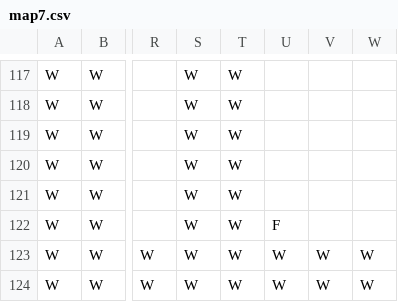
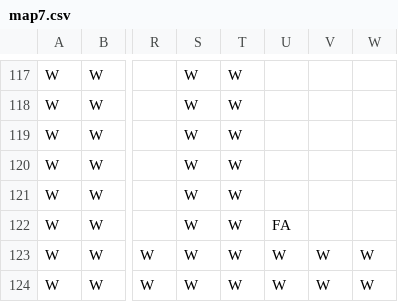
Before and after one commit to TobyMCGames/SP1Framework, a CSV file: SP1Framework/Maps/map7.csv, drawn as a sheet; only a part is shown, gaps mark what is left out; the diff names each change by its address in the sheet, - before the commit and + after, or states it on an @@ line.

```diff
--- a/SP1Framework/Maps/map7.csv
+++ b/SP1Framework/Maps/map7.csv
-U122: F
+U122: FA
```
Also changed, not shown: SP1Framework/Maps/map0.csv, SP1Framework/Maps/map6.csv.
